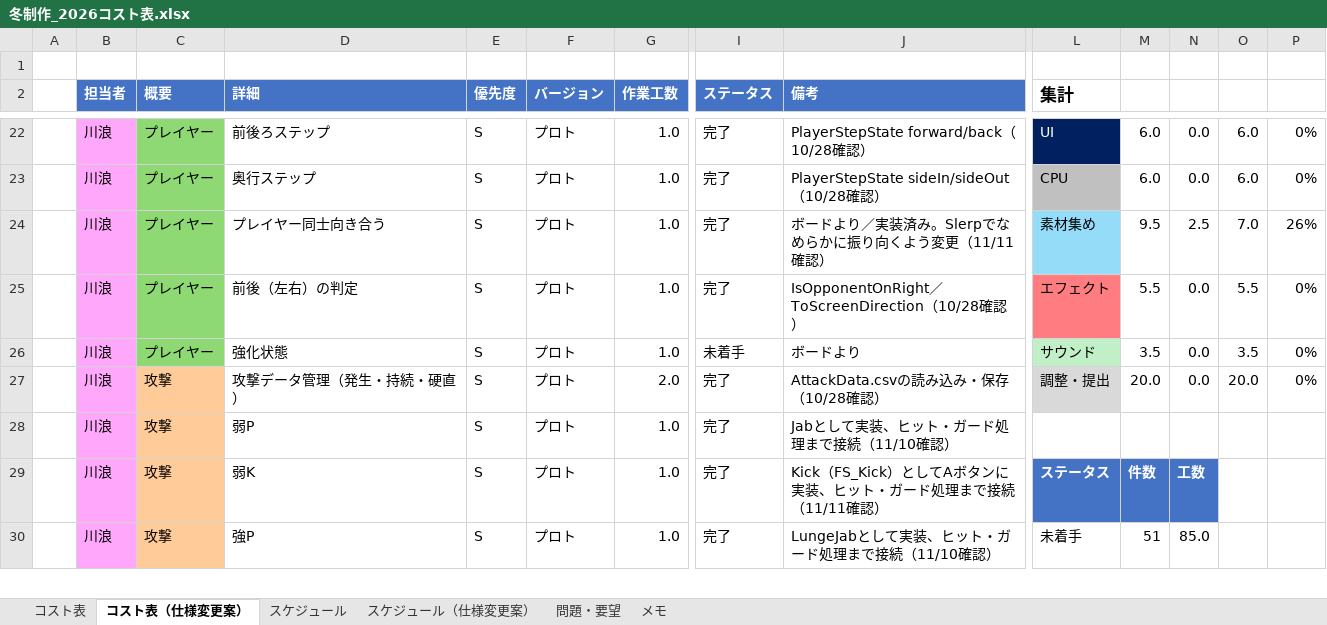
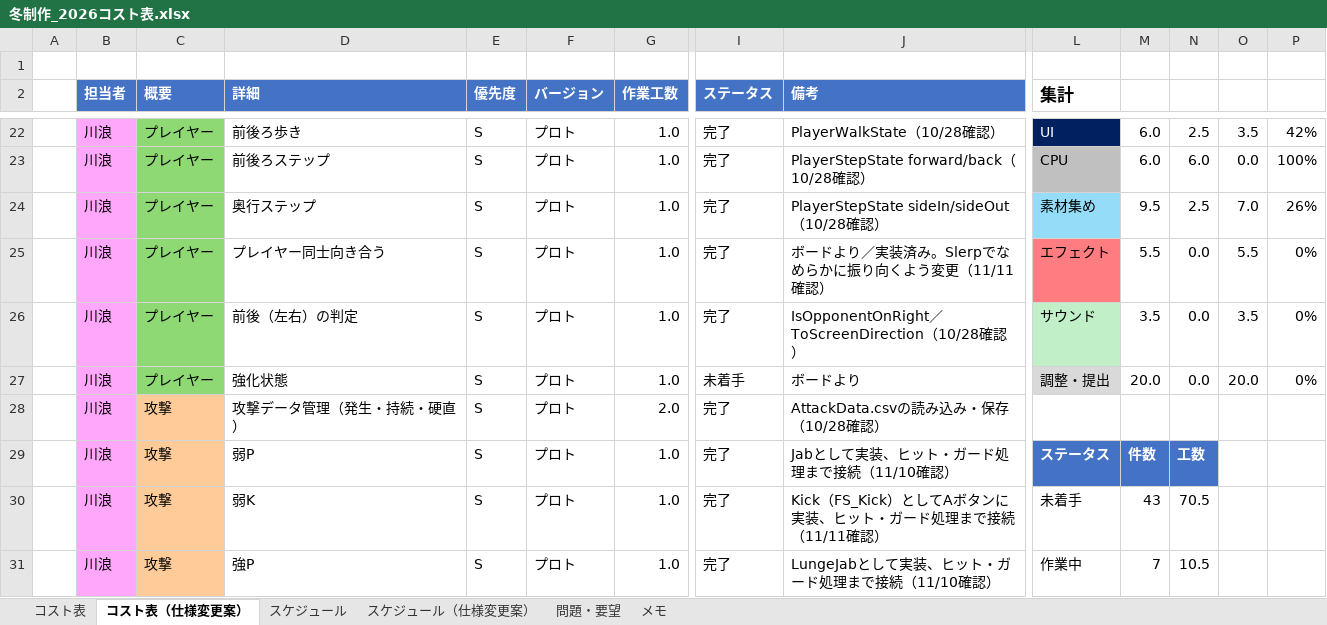
Before and after one commit to hakutokawanami/2026_winter, an Excel workbook: winterGame2026/冬制作_2026コスト表.xlsx, sheet コスト表（仕様変更案）, drawn as a sheet; only a part is shown, gaps mark what is left out; values as stored, in another font and other column widths than the file's, no borders; conditional formats and table styles not drawn; addresses are those after the commit; rows hold the shown columns only; the diff covers the shown part only; the diff names each change by its address in the sheet, - before the commit and + after, or states it on an @@ line.

Commit message:
Update 冬制作_2026コスト表.xlsx

```diff
--- a/winterGame2026/冬制作_2026コスト表.xlsx (sheet コスト表（仕様変更案）)
+++ b/winterGame2026/冬制作_2026コスト表.xlsx (sheet コスト表（仕様変更案）)
-D22 (詳細): 前後ろステップ
+D22 (詳細): 前後ろ歩き
-J22 (備考): PlayerStepState forward/back（10/28確認）
+J22 (備考): PlayerWalkState（10/28確認）
-N22: 0.0
+N22: 2.5
-O22: 6.0
+O22: 3.5
-P22: 0%
+P22: 42%
-D23 (詳細): 奥行ステップ
+D23 (詳細): 前後ろステップ
-J23 (備考): PlayerStepState sideIn/sideOut（10/28確認）
+J23 (備考): PlayerStepState forward/back（10/28確認）
-N23: 0.0
+N23: 6.0
-O23: 6.0
+O23: 0.0
-P23: 0%
+P23: 100%
-D24 (詳細): プレイヤー同士向き合う
+D24 (詳細): 奥行ステップ
-J24 (備考): ボードより／実装済み。Slerpでなめらかに振り向くよう変更（11/11確認）
+J24 (備考): PlayerStepState sideIn/sideOut（10/28確認）
-D25 (詳細): 前後（左右）の判定
+D25 (詳細): プレイヤー同士向き合う
-J25 (備考): IsOpponentOnRight／ToScreenDirection（10/28確認）
+J25 (備考): ボードより／実装済み。Slerpでなめらかに振り向くよう変更（11/11確認）
-D26 (詳細): 強化状態
+D26 (詳細): 前後（左右）の判定
-I26 (ステータス): 未着手
+I26 (ステータス): 完了
-J26 (備考): ボードより
+J26 (備考): IsOpponentOnRight／ToScreenDirection（10/28確認）
-C27 (概要): 攻撃
+C27 (概要): プレイヤー
-C27 fill: #FFCC99
+C27 fill: #8ED973
-D27 (詳細): 攻撃データ管理（発生・持続・硬直）
+D27 (詳細): 強化状態
-G27 (作業工数): 2.0
+G27 (作業工数): 1.0
-I27 (ステータス): 完了
+I27 (ステータス): 未着手
-J27 (備考): AttackData.csvの読み込み・保存（10/28確認）
+J27 (備考): ボードより
-D28 (詳細): 弱P
+D28 (詳細): 攻撃データ管理（発生・持続・硬直）
-G28 (作業工数): 1.0
+G28 (作業工数): 2.0
-J28 (備考): Jabとして実装、ヒット・ガード処理まで接続（11/10確認）
+J28 (備考): AttackData.csvの読み込み・保存（10/28確認）
-D29 (詳細): 弱K
+D29 (詳細): 弱P
-J29 (備考): Kick（FS_Kick）としてAボタンに実装、ヒット・ガード処理まで接続（11/11確認）
+J29 (備考): Jabとして実装、ヒット・ガード処理まで接続（11/10確認）
+row 30:  | 川浪 | 攻撃 | 弱K | S | プロト | 1.0 | 完了 | Kick（FS_Kick）としてAボタンに実装、ヒット・ガード処理まで接続（11/11確認） | 未着手 | 43 | 70.5
-L31 (集計): 未着手
+L31 (集計): 作業中
-M31: 51
+M31: 7
-N31: 85.0
+N31: 10.5
```
Also changed, not shown: 1 added row, 1 removed row, 69 edited cells and cell formats elsewhere in this sheet, sheet コスト表, sheet スケジュール, sheet スケジュール（仕様変更案）.
